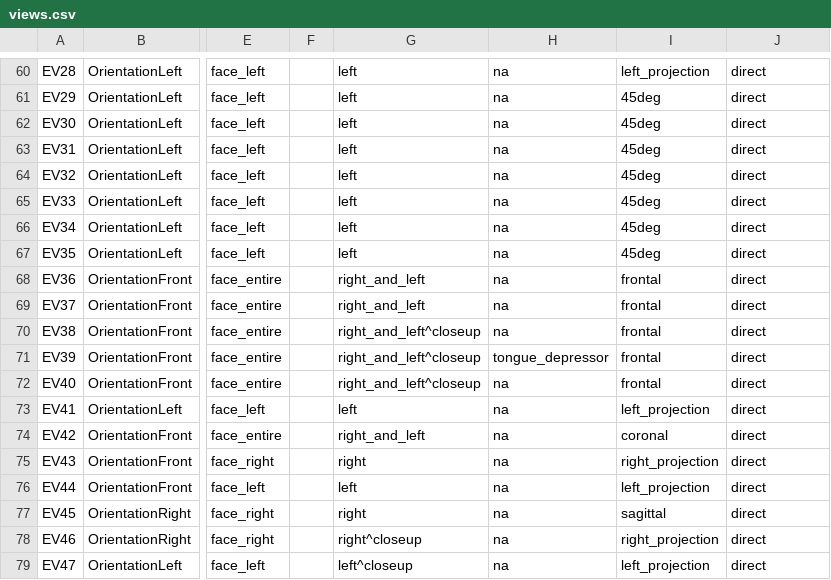
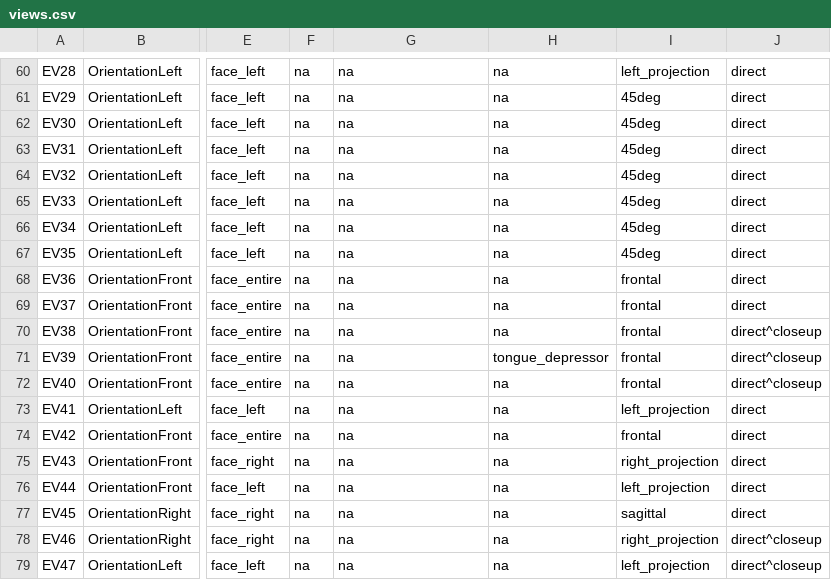
Before and after one commit to open-ortho/dent-oip, a CSV file: source/tables/views.csv, drawn as a sheet; only a part is shown, gaps mark what is left out; the diff covers the shown part only; the diff names each change by its address in the sheet, - before the commit and + after, or states it on an @@ line.

```diff
--- a/source/tables/views.csv
+++ b/source/tables/views.csv
-F60:F79: (empty)
+F60:F79: na
-G60:G67: left
+G60:G67: na
-G68:G69: right_and_left
+G68:G69: na
-G70:G72: right_and_left^closeup
+G70:G72: na
-J70:J72: direct
+J70:J72: direct^closeup
-G73: left
+G73: na
-G74: right_and_left
+G74: na
-I74: coronal
+I74: frontal
-G75: right
+G75: na
-G76: left
+G76: na
-G77: right
+G77: na
-G78: right^closeup
+G78: na
-J78:J79: direct
+J78:J79: direct^closeup
-G79: left^closeup
+G79: na
```
Also changed, not shown: 55 edited cells elsewhere in this file, source/tables/codes.csv.
